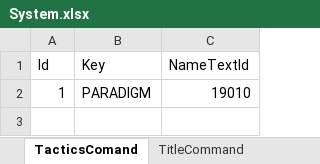
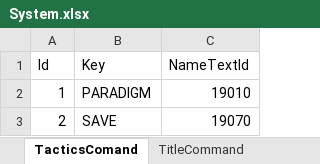
Before and after one commit to seedsclaft/hibikakeut, an Excel workbook: Assets/Data/System.xlsx, sheet TacticsComand, drawn as a sheet; values as stored, in another font and other column widths than the file's, no borders; the diff names each change by its address in the sheet, - before the commit and + after, or states it on an @@ line.

```diff
--- a/Assets/Data/System.xlsx (sheet TacticsComand)
+++ b/Assets/Data/System.xlsx (sheet TacticsComand)
+row 3: 2 | SAVE | 19070
```
Also changed, not shown: sheet TextData, 18 other files.
